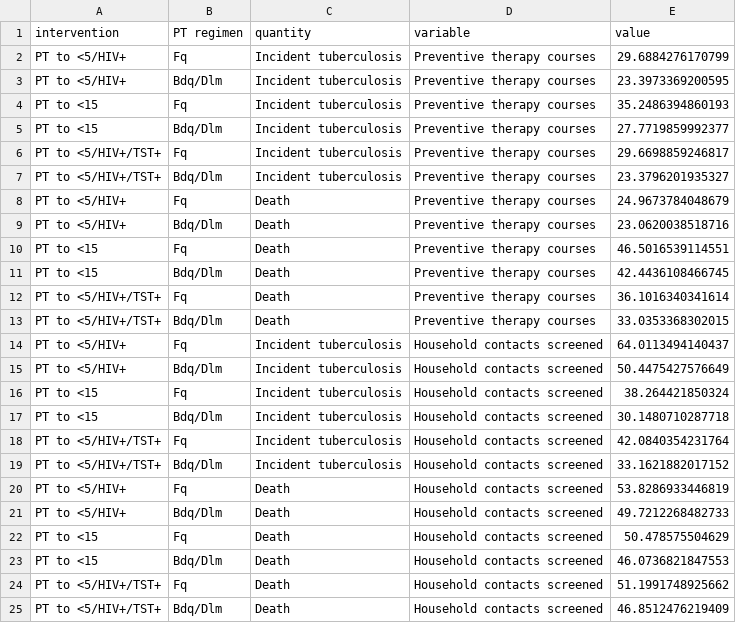
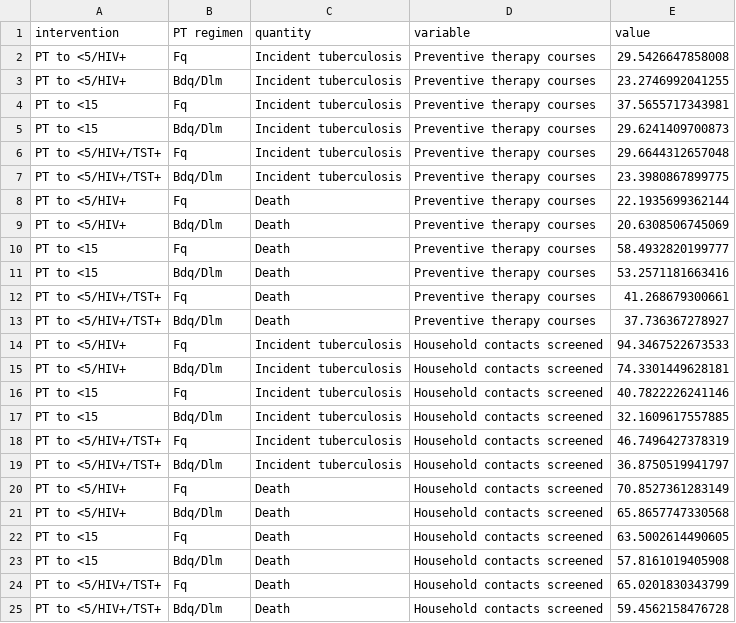
Before and after one commit to petedodd/DRHHCM, a CSV file: output/etable_NN.csv, drawn as a sheet.

```diff
--- a/output/etable_NN.csv
+++ b/output/etable_NN.csv
@@ -1,25 +1,25 @@
 intervention,PT regimen,quantity,variable,value
-PT to <5/HIV+,Fq,Incident tuberculosis,Preventive therapy courses,29.6884276170799
-PT to <5/HIV+,Bdq/Dlm,Incident tuberculosis,Preventive therapy courses,23.3973369200595
-PT to <15,Fq,Incident tuberculosis,Preventive therapy courses,35.2486394860193
-PT to <15,Bdq/Dlm,Incident tuberculosis,Preventive therapy courses,27.7719859992377
-PT to <5/HIV+/TST+,Fq,Incident tuberculosis,Preventive therapy courses,29.6698859246817
-PT to <5/HIV+/TST+,Bdq/Dlm,Incident tuberculosis,Preventive therapy courses,23.3796201935327
-PT to <5/HIV+,Fq,Death,Preventive therapy courses,24.9673784048679
-PT to <5/HIV+,Bdq/Dlm,Death,Preventive therapy courses,23.0620038518716
-PT to <15,Fq,Death,Preventive therapy courses,46.5016539114551
-PT to <15,Bdq/Dlm,Death,Preventive therapy courses,42.4436108466745
-PT to <5/HIV+/TST+,Fq,Death,Preventive therapy courses,36.1016340341614
-PT to <5/HIV+/TST+,Bdq/Dlm,Death,Preventive therapy courses,33.0353368302015
-PT to <5/HIV+,Fq,Incident tuberculosis,Household contacts screened,64.0113494140437
-PT to <5/HIV+,Bdq/Dlm,Incident tuberculosis,Household contacts screened,50.4475427576649
-PT to <15,Fq,Incident tuberculosis,Household contacts screened,38.264421850324
-PT to <15,Bdq/Dlm,Incident tuberculosis,Household contacts screened,30.1480710287718
-PT to <5/HIV+/TST+,Fq,Incident tuberculosis,Household contacts screened,42.0840354231764
-PT to <5/HIV+/TST+,Bdq/Dlm,Incident tuberculosis,Household contacts screened,33.1621882017152
-PT to <5/HIV+,Fq,Death,Household contacts screened,53.8286933446819
-PT to <5/HIV+,Bdq/Dlm,Death,Household contacts screened,49.7212268482733
-PT to <15,Fq,Death,Household contacts screened,50.478575504629
-PT to <15,Bdq/Dlm,Death,Household contacts screened,46.0736821847553
-PT to <5/HIV+/TST+,Fq,Death,Household contacts screened,51.1991748925662
-PT to <5/HIV+/TST+,Bdq/Dlm,Death,Household contacts screened,46.8512476219409
+PT to <5/HIV+,Fq,Incident tuberculosis,Preventive therapy courses,29.5426647858008
+PT to <5/HIV+,Bdq/Dlm,Incident tuberculosis,Preventive therapy courses,23.2746992041255
+PT to <15,Fq,Incident tuberculosis,Preventive therapy courses,37.5655717343981
+PT to <15,Bdq/Dlm,Incident tuberculosis,Preventive therapy courses,29.6241409700873
+PT to <5/HIV+/TST+,Fq,Incident tuberculosis,Preventive therapy courses,29.6644312657048
+PT to <5/HIV+/TST+,Bdq/Dlm,Incident tuberculosis,Preventive therapy courses,23.3980867899775
+PT to <5/HIV+,Fq,Death,Preventive therapy courses,22.1935699362144
+PT to <5/HIV+,Bdq/Dlm,Death,Preventive therapy courses,20.6308506745069
+PT to <15,Fq,Death,Preventive therapy courses,58.4932820199777
+PT to <15,Bdq/Dlm,Death,Preventive therapy courses,53.2571181663416
+PT to <5/HIV+/TST+,Fq,Death,Preventive therapy courses,41.268679300661
+PT to <5/HIV+/TST+,Bdq/Dlm,Death,Preventive therapy courses,37.736367278927
+PT to <5/HIV+,Fq,Incident tuberculosis,Household contacts screened,94.3467522673533
+PT to <5/HIV+,Bdq/Dlm,Incident tuberculosis,Household contacts screened,74.3301449628181
+PT to <15,Fq,Incident tuberculosis,Household contacts screened,40.7822226241146
+PT to <15,Bdq/Dlm,Incident tuberculosis,Household contacts screened,32.1609617557885
+PT to <5/HIV+/TST+,Fq,Incident tuberculosis,Household contacts screened,46.7496427378319
+PT to <5/HIV+/TST+,Bdq/Dlm,Incident tuberculosis,Household contacts screened,36.8750519941797
+PT to <5/HIV+,Fq,Death,Household contacts screened,70.8527361283149
+PT to <5/HIV+,Bdq/Dlm,Death,Household contacts screened,65.8657747330568
+PT to <15,Fq,Death,Household contacts screened,63.5002614490605
+PT to <15,Bdq/Dlm,Death,Household contacts screened,57.8161019405908
+PT to <5/HIV+/TST+,Fq,Death,Household contacts screened,65.0201830343799
+PT to <5/HIV+/TST+,Bdq/Dlm,Death,Household contacts screened,59.4562158476728
```
Also changed, not shown: output/etable_RSNN.csv, output/table_HE.csv, 15 other files.
